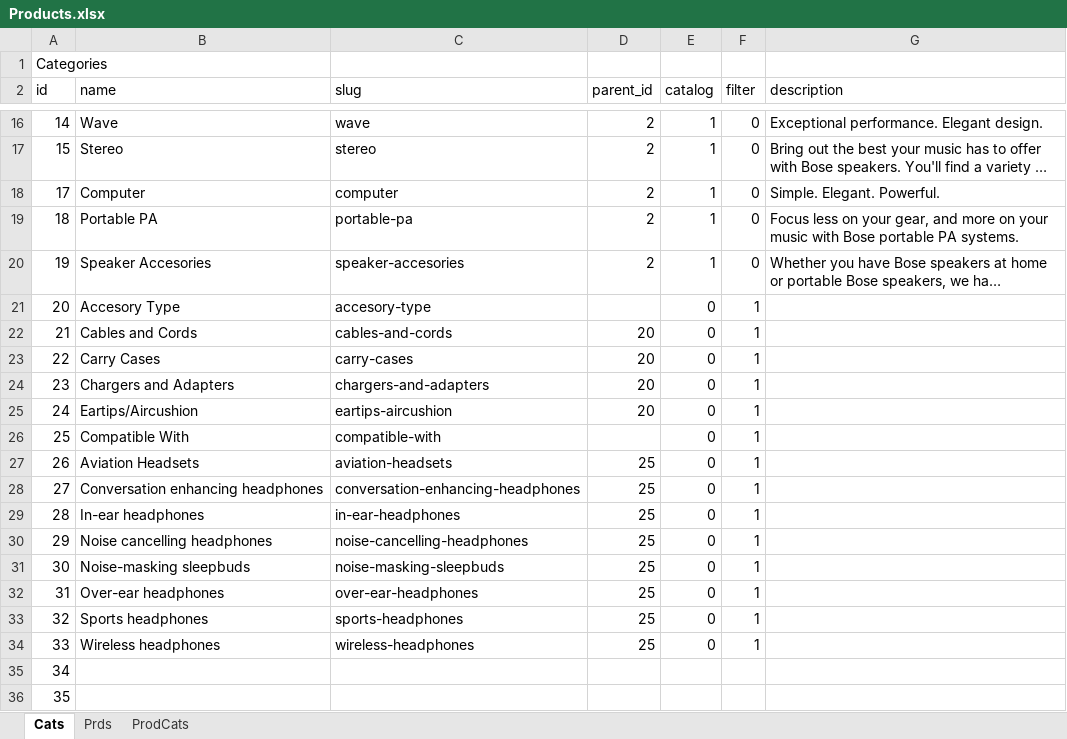
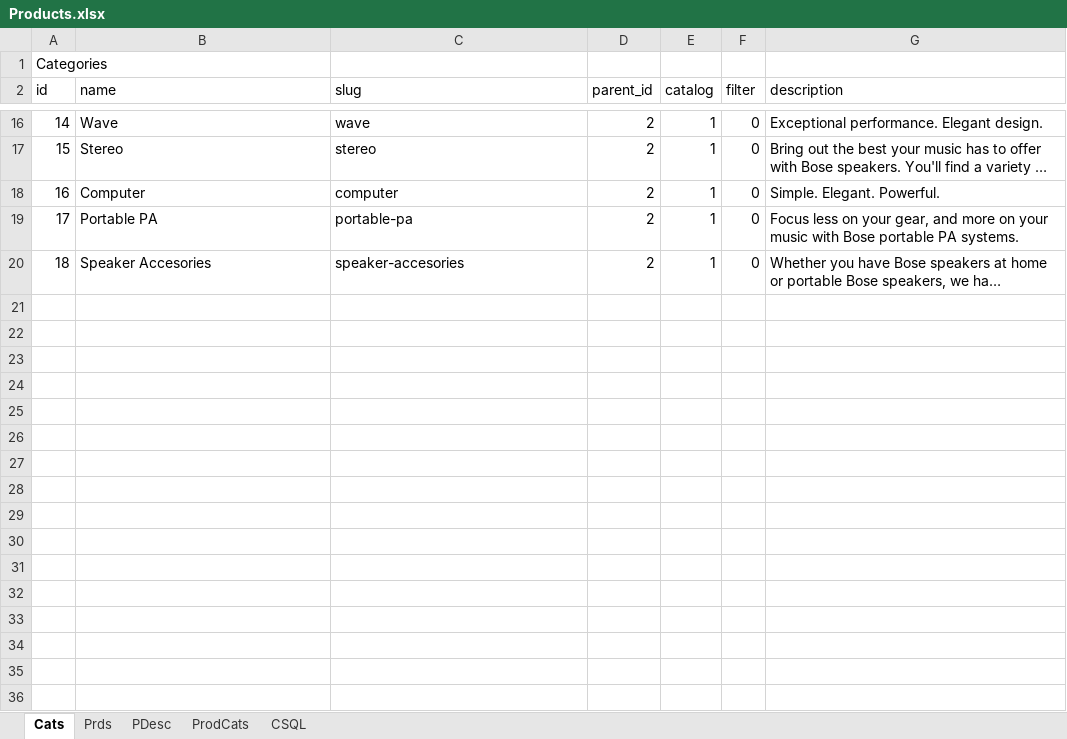
Before and after one commit to marcohern/ultimate, an Excel workbook: docs/Products.xlsx, sheet Cats, drawn as a sheet; only a part is shown, gaps mark what is left out; long unchanged cells end in …; values as stored, in another font and other column widths than the file's, no borders; the diff names each change by its address in the sheet, - before the commit and + after, or states it on an @@ line.

```diff
--- a/docs/Products.xlsx (sheet Cats)
+++ b/docs/Products.xlsx (sheet Cats)
+sheet tab: PDesc
+sheet tab: CSQL
@@ column A (id) renumbered between rows 18 and 20 @@
-row 21: 20 | Accesory Type | accesory-type |  | 0 | 1
-row 22: 21 | Cables and Cords | cables-and-cords | 20 | 0 | 1
-row 23: 22 | Carry Cases | carry-cases | 20 | 0 | 1
-row 24: 23 | Chargers and Adapters | chargers-and-adapters | 20 | 0 | 1
-row 25: 24 | Eartips/Aircushion | eartips-aircushion | 20 | 0 | 1
-row 26: 25 | Compatible With | compatible-with |  | 0 | 1
-row 27: 26 | Aviation Headsets | aviation-headsets | 25 | 0 | 1
-row 28: 27 | Conversation enhancing headphones | conversation-enhancing-headphones | 25 | 0 | 1
-row 29: 28 | In-ear headphones | in-ear-headphones | 25 | 0 | 1
-row 30: 29 | Noise cancelling headphones | noise-cancelling-headphones | 25 | 0 | 1
-row 31: 30 | Noise-masking sleepbuds | noise-masking-sleepbuds | 25 | 0 | 1
-row 32: 31 | Over-ear headphones | over-ear-headphones | 25 | 0 | 1
-row 33: 32 | Sports headphones | sports-headphones | 25 | 0 | 1
-row 34: 33 | Wireless headphones | wireless-headphones | 25 | 0 | 1
-row 35: 34
-row 36: 35
```
Also changed, not shown: sheet ProdCats, sheet Prds, 3 other files.
